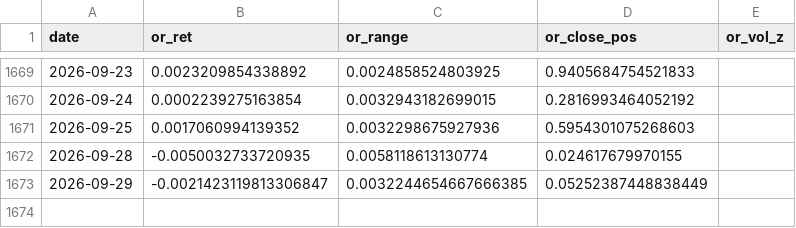
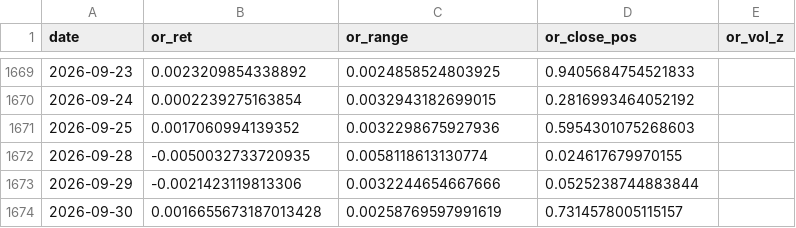
Before and after one commit to Anit0607/Claude_Nifty_Morning_Report, a CSV file: data/historical/opening_range.csv, drawn as a sheet; only a part is shown, gaps mark what is left out.

```diff
--- a/data/historical/opening_range.csv
+++ b/data/historical/opening_range.csv
@@ -1672,2 +1672,3 @@ date,or_ret,or_range,or_close_pos,or_vol_z
 2026-09-28,-0.0050032733720935,0.0058118613130774,0.024617679970155,
-2026-09-29,-0.0021423119813306847,0.0032244654667666385,0.05252387448838449,
+2026-09-29,-0.0021423119813306,0.0032244654667666,0.0525238744883844,
+2026-09-30,0.0016655673187013428,0.00258769597991619,0.7314578005115157,
```
Also changed, not shown: 3 other files.
